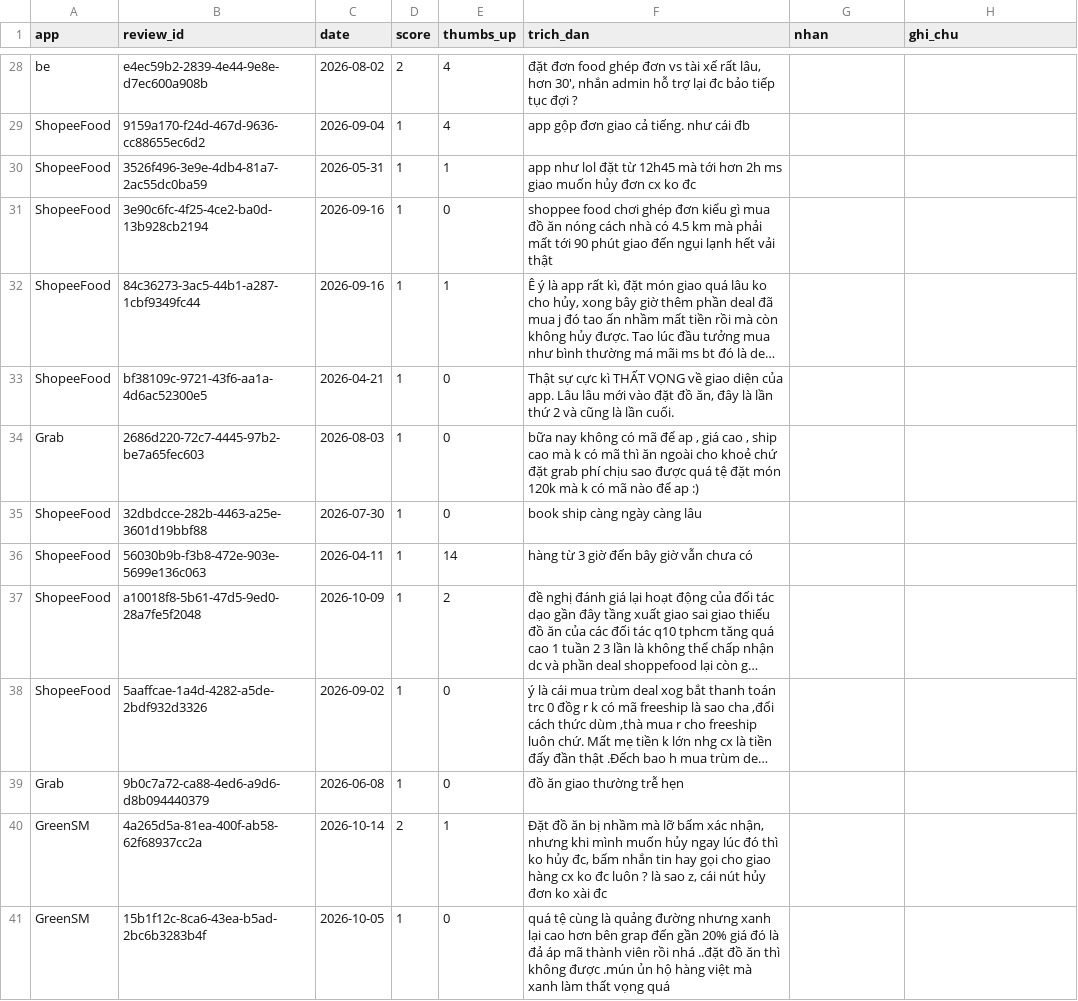
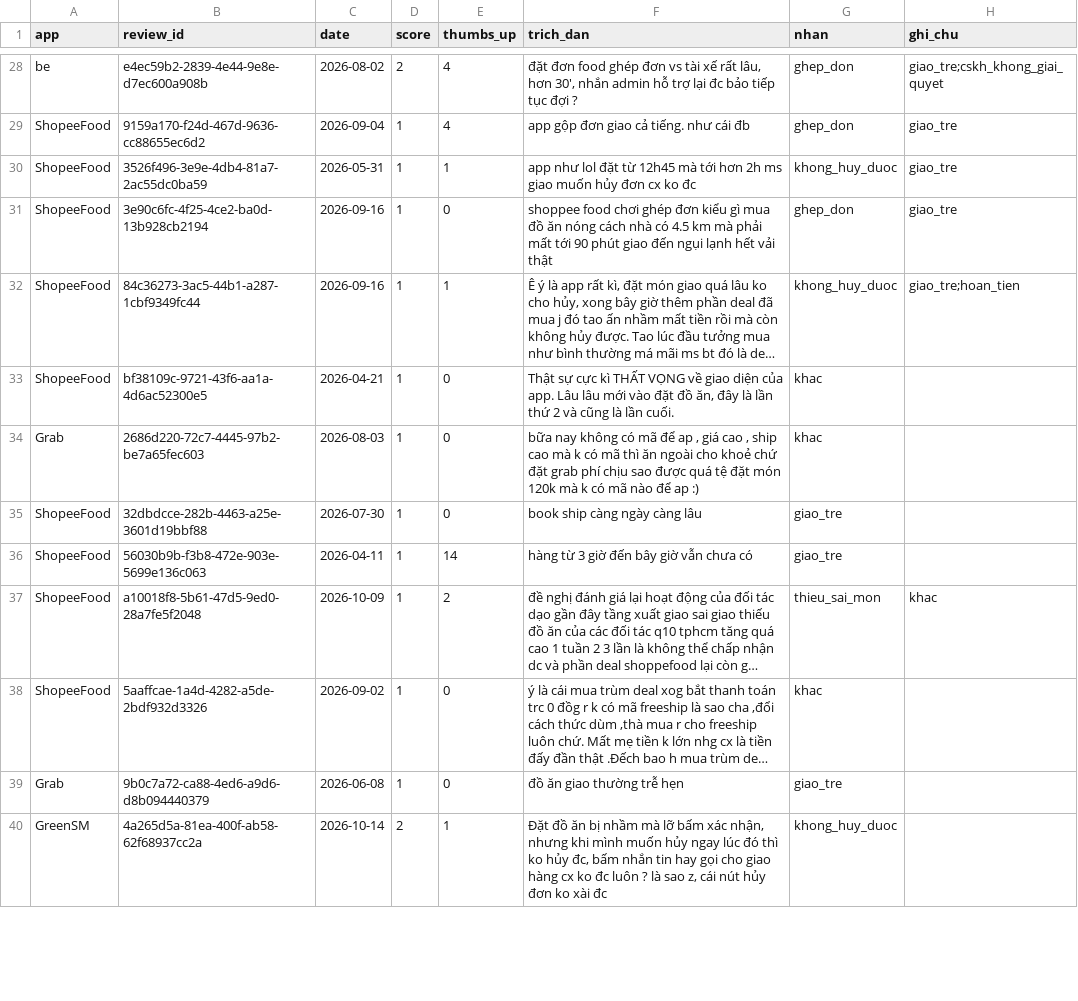
Before and after one commit to khanhvnm/K5-Day15-L3B-RUA, a CSV file: evidence/labels/part4.csv, drawn as a sheet; only a part is shown, gaps mark what is left out; long unchanged cells end in …; the diff covers the shown part only; the diff names each change by its address in the sheet, - before the commit and + after, or states it on an @@ line.

```diff
--- a/evidence/labels/part4.csv
+++ b/evidence/labels/part4.csv
-G28:G29 (nhan): (empty)
+G28:G29 (nhan): ghep_don
-H28 (ghi_chu): (empty)
+H28 (ghi_chu): giao_tre;cskh_khong_giai_quyet
-H29:H31 (ghi_chu): (empty)
+H29:H31 (ghi_chu): giao_tre
-G30 (nhan): (empty)
+G30 (nhan): khong_huy_duoc
-G31 (nhan): (empty)
+G31 (nhan): ghep_don
-G32 (nhan): (empty)
+G32 (nhan): khong_huy_duoc
-H32 (ghi_chu): (empty)
+H32 (ghi_chu): giao_tre;hoan_tien
-G33:G34 (nhan): (empty)
+G33:G34 (nhan): khac
-G35:G36 (nhan): (empty)
+G35:G36 (nhan): giao_tre
-G37 (nhan): (empty)
+G37 (nhan): thieu_sai_mon
-H37 (ghi_chu): (empty)
+H37 (ghi_chu): khac
-G38 (nhan): (empty)
+G38 (nhan): khac
-G39 (nhan): (empty)
+G39 (nhan): giao_tre
-G40 (nhan): (empty)
+G40 (nhan): khong_huy_duoc
-row 41: GreenSM | 15b1f12c-8ca6-43ea-b5ad-2bc6b3283b4f | 2026-10-05 | 1 | 0 | quá tệ cùng là quảng đường nhưng xanh lại cao hơn bên grap đến gần 20% giá đó là đả áp mã thành viên rồi nhá ..đặt đồ ăn thì không được .mún ủn hộ hàng việt mà xanh làm thất vọng quá
```
Also changed, not shown: 78 edited cells elsewhere in this file.
